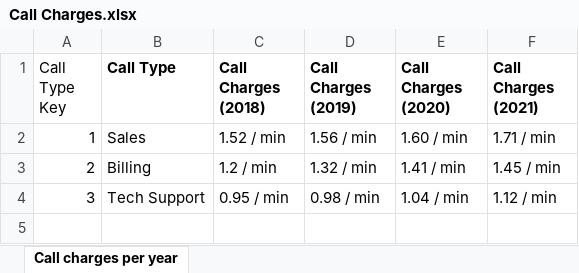
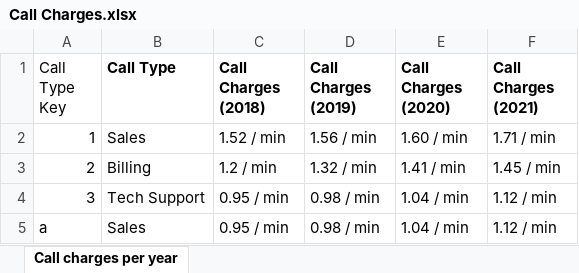
Before and after one commit to MSebastian2021/ETL_Group_Project_DSTI_A21, an Excel workbook: Data/Call Charges.xlsx, sheet Call charges per year, drawn as a sheet; values as stored, in another font and other column widths than the file's, no borders; the diff names each change by its address in the sheet, - before the commit and + after, or states it on an @@ line.

```diff
--- a/Data/Call Charges.xlsx (sheet Call charges per year)
+++ b/Data/Call Charges.xlsx (sheet Call charges per year)
+row 5: a | Sales | 0.95 / min | 0.98 / min | 1.04 / min | 1.12 / min
```
Also changed, not shown: 10 other files.
